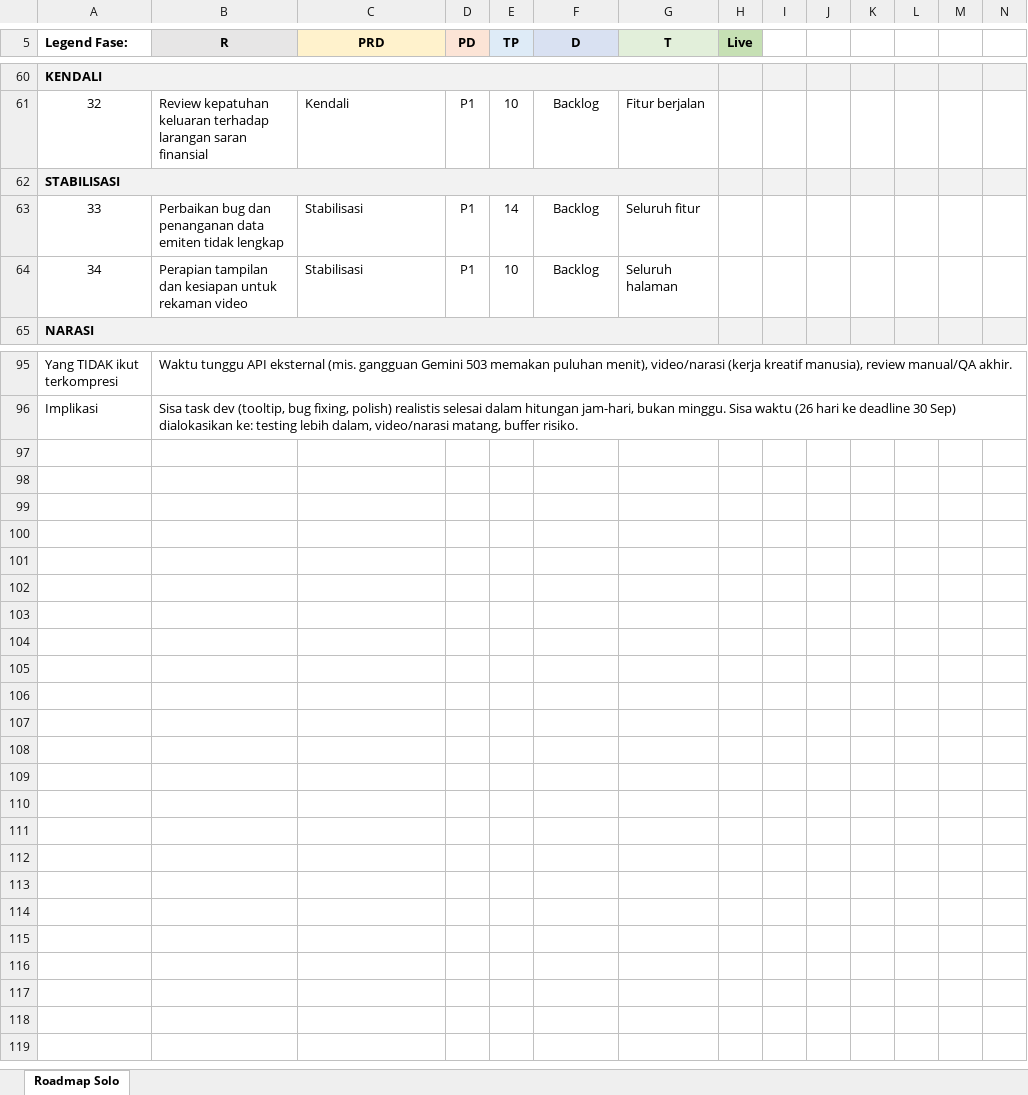
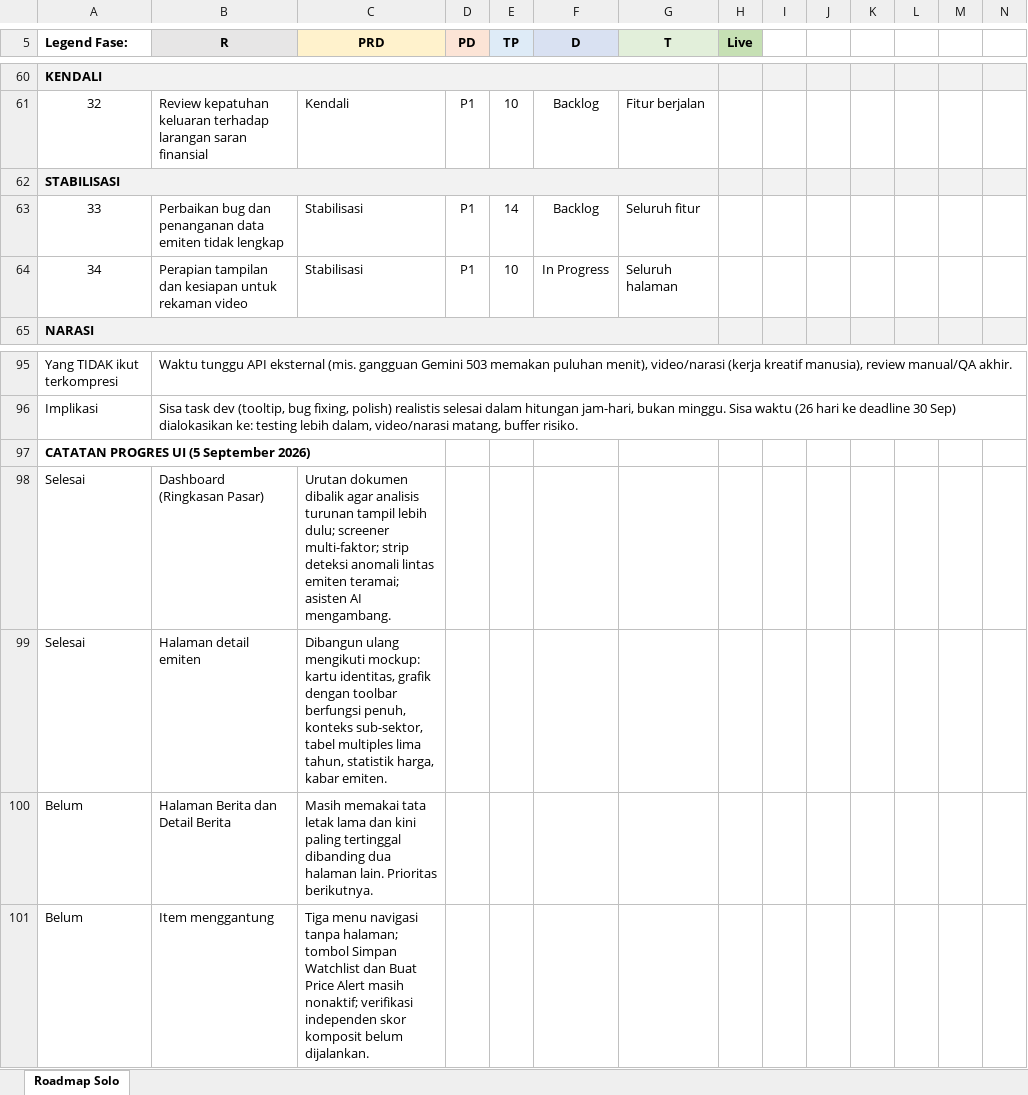
Before and after one commit to Nick-Wilsan/sectors-hackathon-2026, an Excel workbook: docs/Roadmap Solo Sectors Hackathon.xlsx, sheet Roadmap Solo, drawn as a sheet; only a part is shown, gaps mark what is left out; values as stored, in another font and other column widths than the file's, no borders; rows hold the shown columns only; the diff names each change by its address in the sheet, - before the commit and + after, or states it on an @@ line.

```diff
--- a/docs/Roadmap Solo Sectors Hackathon.xlsx (sheet Roadmap Solo)
+++ b/docs/Roadmap Solo Sectors Hackathon.xlsx (sheet Roadmap Solo)
-F64 (D): Backlog
+F64 (D): In Progress
+row 97: CATATAN PROGRES UI (5 September 2026)
+row 98: Selesai | Dashboard (Ringkasan Pasar) | Urutan dokumen dibalik agar analisis turunan tampil lebih dulu; screener multi-faktor; strip deteksi anomali lintas emiten teramai; asisten AI mengambang.
+row 99: Selesai | Halaman detail emiten | Dibangun ulang mengikuti mockup: kartu identitas, grafik dengan toolbar berfungsi penuh, konteks sub-sektor, tabel multiples lima tahun, statistik harga, kabar emiten.
+row 100: Belum | Halaman Berita dan Detail Berita | Masih memakai tata letak lama dan kini paling tertinggal dibanding dua halaman lain. Prioritas berikutnya.
+row 101: Belum | Item menggantung | Tiga menu navigasi tanpa halaman; tombol Simpan Watchlist dan Buat Price Alert masih nonaktif; verifikasi independen skor komposit belum dijalankan.
```
Also changed, not shown: 45 other files.
